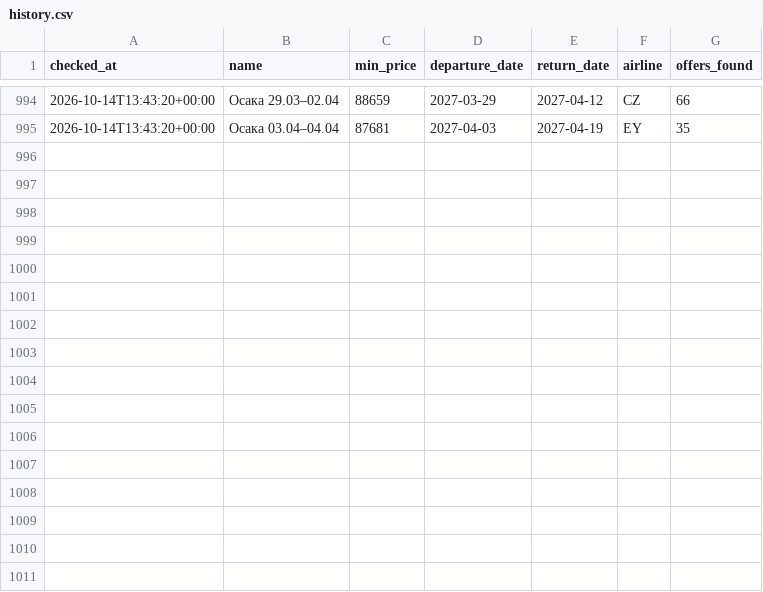
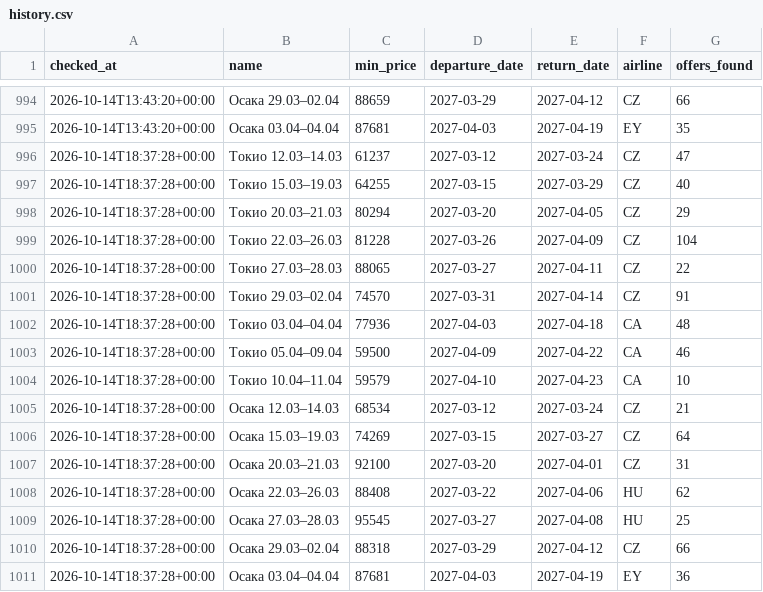
Before and after one commit to djandtty/custom-bot-checker, a CSV file: history.csv, drawn as a sheet; only a part is shown, gaps mark what is left out.

```diff
--- a/history.csv
+++ b/history.csv
@@ -995 +995,17 @@ checked_at,name,min_price,departure_date,return_date,airline,offers_found
 2026-10-14T13:43:20+00:00,Осака 03.04–04.04,87681,2027-04-03,2027-04-19,EY,35
+2026-10-14T18:37:28+00:00,Токио 12.03–14.03,61237,2027-03-12,2027-03-24,CZ,47
+2026-10-14T18:37:28+00:00,Токио 15.03–19.03,64255,2027-03-15,2027-03-29,CZ,40
+2026-10-14T18:37:28+00:00,Токио 20.03–21.03,80294,2027-03-20,2027-04-05,CZ,29
+2026-10-14T18:37:28+00:00,Токио 22.03–26.03,81228,2027-03-26,2027-04-09,CZ,104
+2026-10-14T18:37:28+00:00,Токио 27.03–28.03,88065,2027-03-27,2027-04-11,CZ,22
+2026-10-14T18:37:28+00:00,Токио 29.03–02.04,74570,2027-03-31,2027-04-14,CZ,91
+2026-10-14T18:37:28+00:00,Токио 03.04–04.04,77936,2027-04-03,2027-04-18,CA,48
+2026-10-14T18:37:28+00:00,Токио 05.04–09.04,59500,2027-04-09,2027-04-22,CA,46
+2026-10-14T18:37:28+00:00,Токио 10.04–11.04,59579,2027-04-10,2027-04-23,CA,10
+2026-10-14T18:37:28+00:00,Осака 12.03–14.03,68534,2027-03-12,2027-03-24,CZ,21
+2026-10-14T18:37:28+00:00,Осака 15.03–19.03,74269,2027-03-15,2027-03-27,CZ,64
+2026-10-14T18:37:28+00:00,Осака 20.03–21.03,92100,2027-03-20,2027-04-01,CZ,31
+2026-10-14T18:37:28+00:00,Осака 22.03–26.03,88408,2027-03-22,2027-04-06,HU,62
+2026-10-14T18:37:28+00:00,Осака 27.03–28.03,95545,2027-03-27,2027-04-08,HU,25
+2026-10-14T18:37:28+00:00,Осака 29.03–02.04,88318,2027-03-29,2027-04-12,CZ,66
+2026-10-14T18:37:28+00:00,Осака 03.04–04.04,87681,2027-04-03,2027-04-19,EY,36
```
Also changed, not shown: 1 other file.
